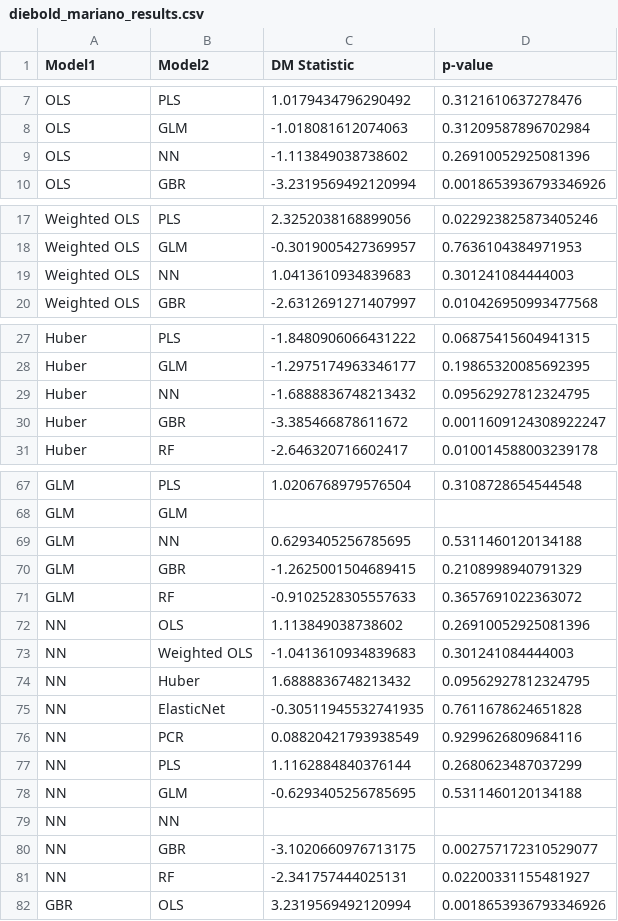
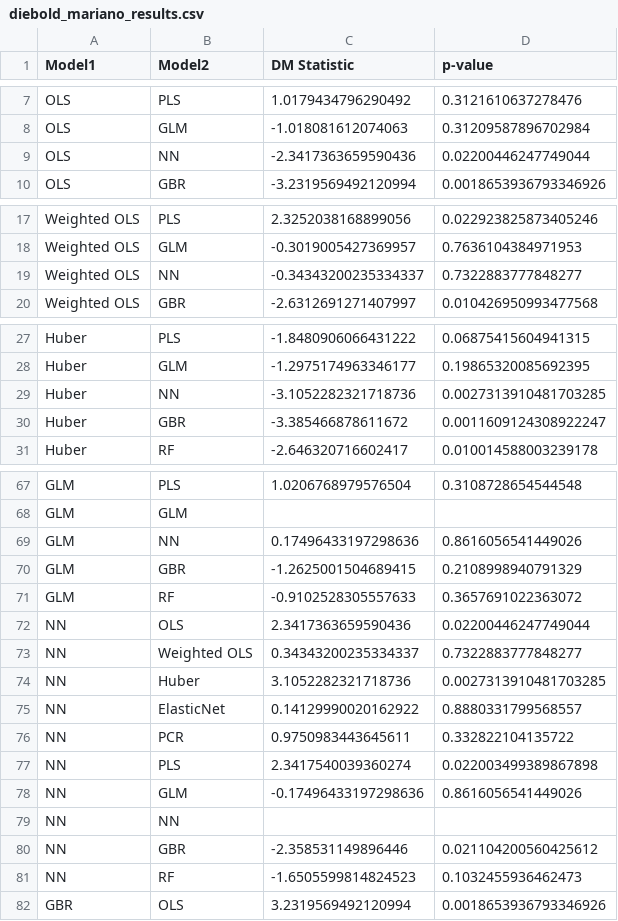
Before and after one commit to DennisSackmann/Problemset6, a CSV file: data/diebold_mariano_results.csv, drawn as a sheet; only a part is shown, gaps mark what is left out; the diff covers the shown part only.

```diff
--- a/data/diebold_mariano_results.csv
+++ b/data/diebold_mariano_results.csv
@@ -8,3 +8,3 @@ OLS,PLS,1.0179434796290492,0.3121610637278476
 OLS,GLM,-1.018081612074063,0.31209587896702984
-OLS,NN,-1.113849038738602,0.26910052925081396
+OLS,NN,-2.3417363659590436,0.02200446247749044
 OLS,GBR,-3.2319569492120994,0.0018653936793346926
@@ -18,3 +18,3 @@ Weighted OLS,PLS,2.3252038168899056,0.022923825873405246
 Weighted OLS,GLM,-0.3019005427369957,0.7636104384971953
-Weighted OLS,NN,1.0413610934839683,0.301241084444003
+Weighted OLS,NN,-0.34343200235334337,0.7322883777848277
 Weighted OLS,GBR,-2.6312691271407997,0.010426950993477568
@@ -28,3 +28,3 @@ Huber,PLS,-1.8480906066431222,0.06875415604941315
 Huber,GLM,-1.2975174963346177,0.19865320085692395
-Huber,NN,-1.6888836748213432,0.09562927812324795
+Huber,NN,-3.1052282321718736,0.0027313910481703285
 Huber,GBR,-3.385466878611672,0.0011609124308922247
@@ -68,15 +68,15 @@ GLM,PLS,1.0206768979576504,0.3108728654544548
 GLM,GLM,,
-GLM,NN,0.6293405256785695,0.5311460120134188
+GLM,NN,0.17496433197298636,0.8616056541449026
 GLM,GBR,-1.2625001504689415,0.2108998940791329
 GLM,RF,-0.9102528305557633,0.3657691022363072
-NN,OLS,1.113849038738602,0.26910052925081396
-NN,Weighted OLS,-1.0413610934839683,0.301241084444003
-NN,Huber,1.6888836748213432,0.09562927812324795
-NN,ElasticNet,-0.30511945532741935,0.7611678624651828
-NN,PCR,0.08820421793938549,0.9299626809684116
-NN,PLS,1.1162884840376144,0.2680623487037299
-NN,GLM,-0.6293405256785695,0.5311460120134188
+NN,OLS,2.3417363659590436,0.02200446247749044
+NN,Weighted OLS,0.34343200235334337,0.7322883777848277
+NN,Huber,3.1052282321718736,0.0027313910481703285
+NN,ElasticNet,0.14129990020162922,0.8880331799568557
+NN,PCR,0.9750983443645611,0.332822104135722
+NN,PLS,2.3417540039360274,0.022003499389867898
+NN,GLM,-0.17496433197298636,0.8616056541449026
 NN,NN,,
-NN,GBR,-3.1020660976713175,0.002757172310529077
-NN,RF,-2.341757444025131,0.02200331155481927
+NN,GBR,-2.358531149896446,0.021104200560425612
+NN,RF,-1.6505599814824523,0.1032455936462473
 GBR,OLS,3.2319569492120994,0.0018653936793346926
```
Also changed, not shown: 10 edited cells elsewhere in this file, data/r2_results.csv, 14 other files.
